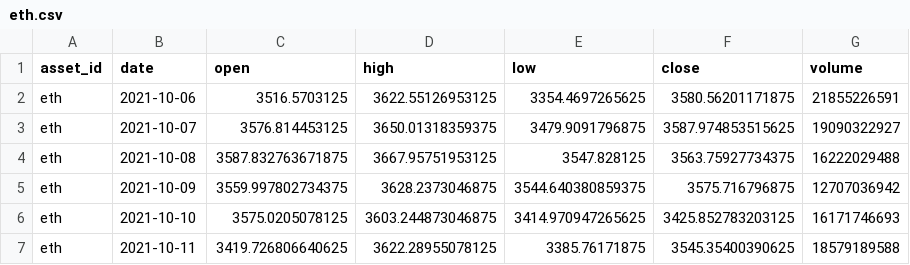
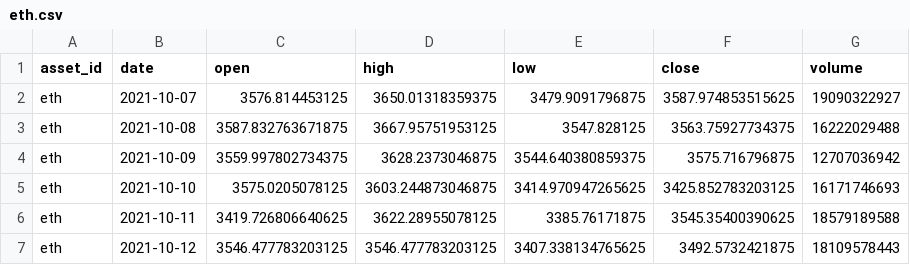
Before and after one commit to JunyiWu97/cross-asset-structure-monitor, a CSV file: data/history_public/eth.csv, drawn as a sheet; only a part is shown; the shorter side is filled out with more unchanged rows; the diff names each change by its address in the sheet, - before the commit and + after, or states it on an @@ line.

```diff
--- a/data/history_public/eth.csv
+++ b/data/history_public/eth.csv
-row 2: eth | 2021-10-06 | 3516.5703125 | 3622.55126953125 | 3354.4697265625 | 3580.56201171875 | 21855226591
```
Also changed, not shown: data/climate/points/brazil_varginha.csv, data/climate/points/civ_daloa.csv, 32 other files.
